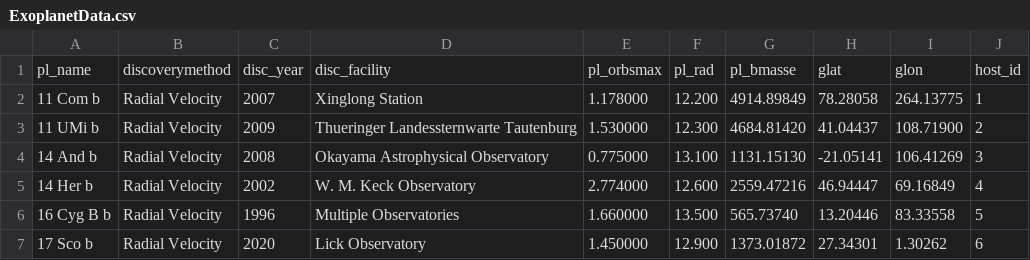
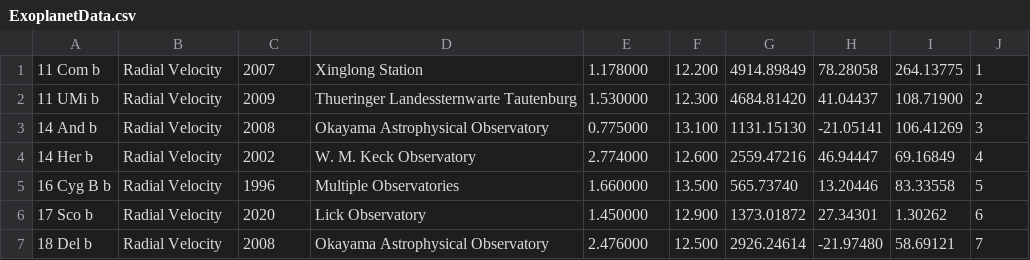
Before and after one commit to CS257-F23/team-project-a, a CSV file: Data/ExoplanetData.csv, drawn as a sheet; only a part is shown; the shorter side is filled out with more unchanged rows.

```diff
--- a/Data/ExoplanetData.csv
+++ b/Data/ExoplanetData.csv
@@ -1,2 +1 @@
-pl_name,discoverymethod,disc_year,disc_facility,pl_orbsmax,pl_rad,pl_bmasse,glat,glon,host_id,
 11 Com b,Radial Velocity,2007,Xinglong Station,1.178000,12.200,4914.89849,78.28058,264.13775,1
```
Also changed, not shown: Data/StarData.csv, 2 other files.
